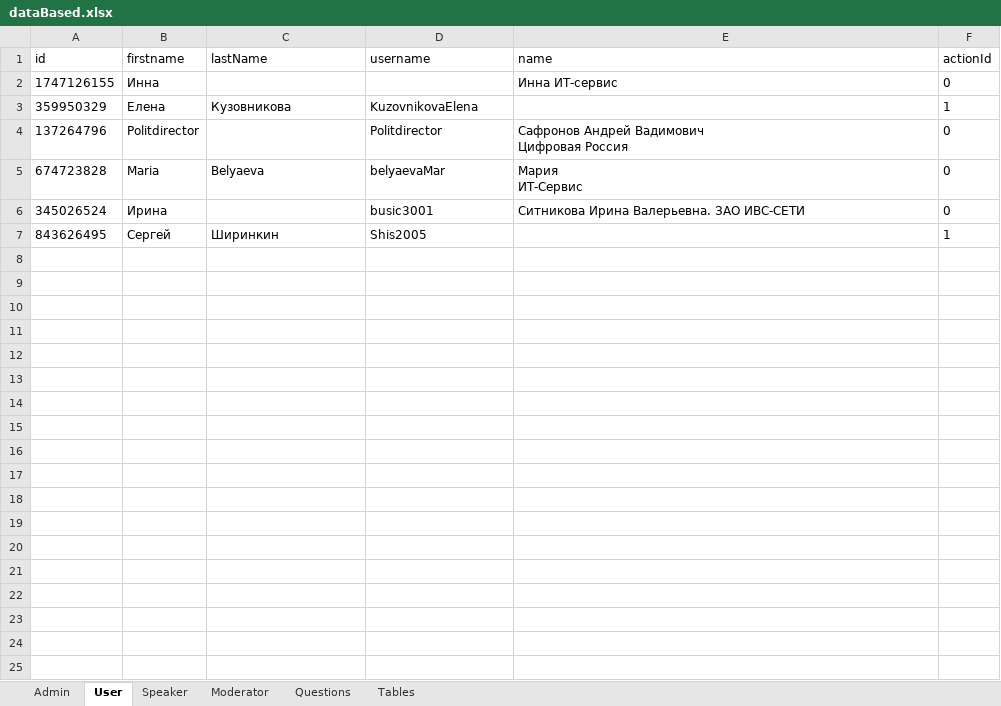
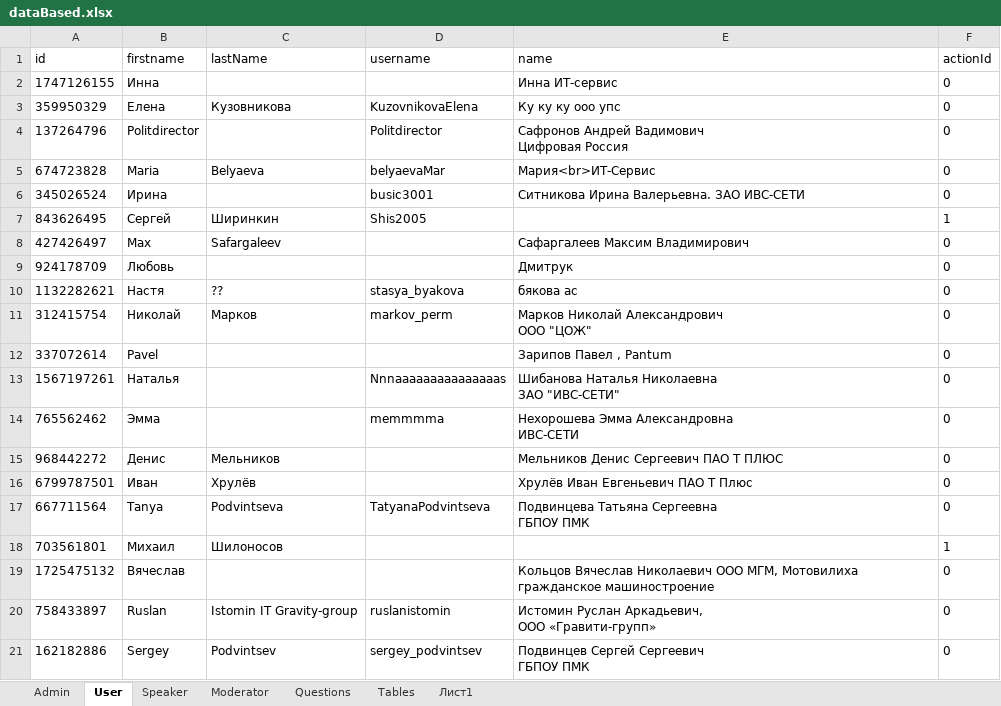
Before and after one commit to serfa9en/telegram-bot-ivs-corp-forum, an Excel workbook: src/main/java/files/dataBased.xlsx, sheet User, drawn as a sheet; only a part is shown; values as stored, in another font and other column widths than the file's, no borders; ↵ is a line break in a cell; the diff covers the shown part only; the diff names each change by its address in the sheet, - before the commit and + after, or states it on an @@ line.

```diff
--- a/src/main/java/files/dataBased.xlsx (sheet User)
+++ b/src/main/java/files/dataBased.xlsx (sheet User)
+sheet tab: Лист1
-E3 (name): (empty)
+E3 (name): Ку ку ку ооо упс
-F3 (actionId): 1
+F3 (actionId): 0
-E5 (name): Мария ↵ ИТ-Сервис
+E5 (name): Мария<br>ИТ-Сервис
+row 8: 427426497 | Max | Safargaleev |  | Сафаргалеев Максим Владимирович | 0
+row 9: 924178709 | Любовь |  |  | Дмитрук | 0
+row 10: 1132282621 | Настя | ?? | stasya_byakova | бякова ас | 0
+row 11: 312415754 | Николай | Марков | markov_perm | Марков Николай Александрович ↵ ООО "ЦОЖ" | 0
+row 12: 337072614 | Pavel |  |  | Зарипов Павел , Pantum | 0
+row 13: 1567197261 | Наталья |  | Nnnaaaaaaaaaaaaaaas | Шибанова Наталья Николаевна ↵ ЗАО "ИВС-СЕТИ" | 0
+row 14: 765562462 | Эмма |  | memmmma | Нехорошева Эмма Александровна ↵ ИВС-СЕТИ | 0
+row 15: 968442272 | Денис | Мельников |  | Мельников Денис Сергеевич ПАО Т ПЛЮС | 0
+row 16: 6799787501 | Иван | Хрулёв |  | Хрулёв Иван Евгеньевич ПАО Т Плюс | 0
+row 17: 667711564 | Tanya | Podvintseva | TatyanaPodvintseva | Подвинцева Татьяна Сергеевна ↵ ГБПОУ ПМК | 0
+row 18: 703561801 | Михаил | Шилоносов |  |  | 1
+row 19: 1725475132 | Вячеслав |  |  | Кольцов Вячеслав Николаевич ООО МГМ, Мотовилиха гражданское машиностроение | 0
+row 20: 758433897 | Ruslan | Istomin IT Gravity-group | ruslanistomin | Истомин Руслан Аркадьевич, ↵ ООО «Гравити-групп» | 0
+row 21: 162182886 | Sergey | Podvintsev | sergey_podvintsev | Подвинцев Сергей Сергеевич ↵ ГБПОУ ПМК | 0
```
Also changed, not shown: 21 added rows elsewhere in this sheet, sheet Tables, sheet Speaker, sheet Questions, sheet Moderator, 20 other files.
